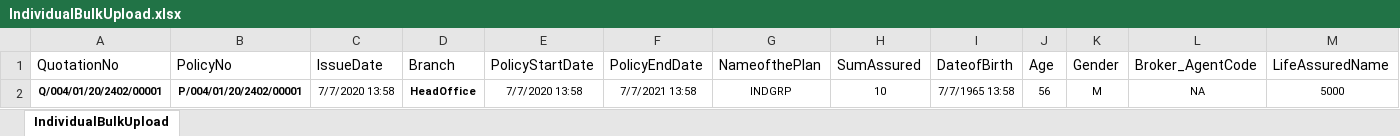
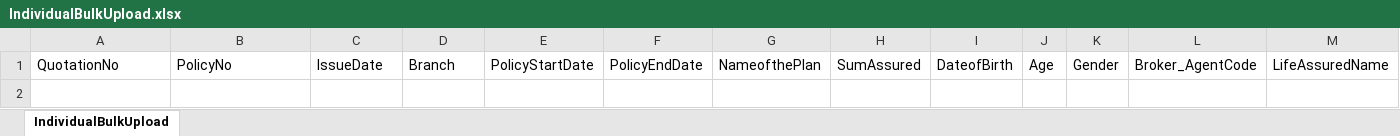
Before and after one commit to sathishhn2005/MotorApplication, an Excel workbook: MotorApp/Uploads/IndividualBulkUpload.xlsx, sheet IndividualBulkUpload, drawn as a sheet; only a part is shown; values as stored, in another font and other column widths than the file's, no borders; rows hold the shown columns only; the diff names each change by its address in the sheet, - before the commit and + after, or states it on an @@ line.

```diff
--- a/MotorApp/Uploads/IndividualBulkUpload.xlsx (sheet IndividualBulkUpload)
+++ b/MotorApp/Uploads/IndividualBulkUpload.xlsx (sheet IndividualBulkUpload)
-row 2: Q/004/01/20/2402/00001 | P/004/01/20/2402/00001 | 7/7/2020 13:58 | HeadOffice | 7/7/2020 13:58 | 7/7/2021 13:58 | INDGRP | 10 | 7/7/1965 13:58 | 56 | M | NA | 5000
```
Also changed, not shown: MotorApp/Uploads/DomesticBulkUpload.xlsx, MotorApp/Uploads/MotorBulkUpload.xlsx, 42 other files.
